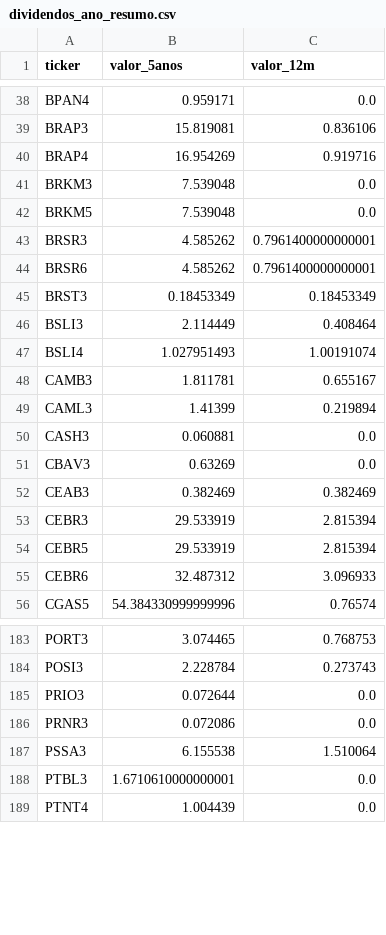
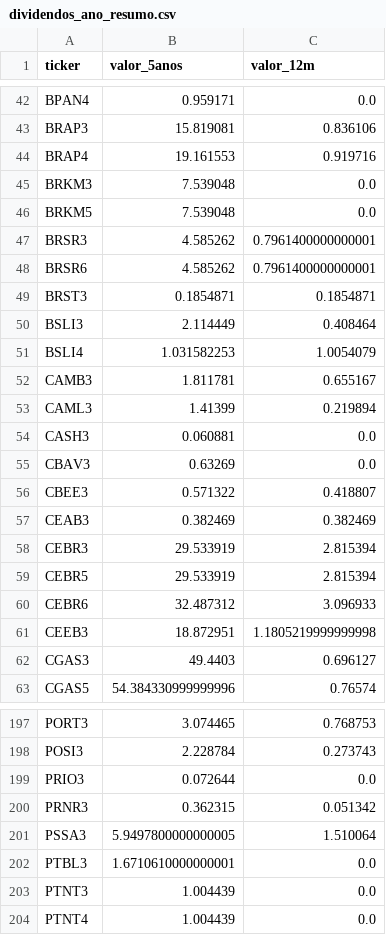
Before and after one commit to gustavolima007/Bussola-de-Valor, a CSV file: data/dividendos_ano_resumo.csv, drawn as a sheet; only a part is shown, gaps mark what is left out; the diff covers the shown part only.

```diff
--- a/data/dividendos_ano_resumo.csv
+++ b/data/dividendos_ano_resumo.csv
@@ -39,3 +43,3 @@ BPAN4,0.959171,0.0
 BRAP3,15.819081,0.836106
-BRAP4,16.954269,0.919716
+BRAP4,19.161553,0.919716
 BRKM3,7.539048,0.0
@@ -44,5 +48,5 @@ BRSR3,4.585262,0.7961400000000001
 BRSR6,4.585262,0.7961400000000001
-BRST3,0.18453349,0.18453349
+BRST3,0.1854871,0.1854871
 BSLI3,2.114449,0.408464
-BSLI4,1.027951493,1.00191074
+BSLI4,1.031582253,1.0054079
 CAMB3,1.811781,0.655167
@@ -51,2 +55,3 @@ CASH3,0.060881,0.0
 CBAV3,0.63269,0.0
+CBEE3,0.571322,0.418807
 CEAB3,0.382469,0.382469
@@ -55,2 +60,4 @@ CEBR5,29.533919,2.815394
 CEBR6,32.487312,3.096933
+CEEB3,18.872951,1.1805219999999998
+CGAS3,49.4403,0.696127
 CGAS5,54.384330999999996,0.76574
@@ -185,5 +199,6 @@ POSI3,2.228784,0.273743
 PRIO3,0.072644,0.0
-PRNR3,0.072086,0.0
-PSSA3,6.155538,1.510064
+PRNR3,0.362315,0.051342
+PSSA3,5.9497800000000005,1.510064
 PTBL3,1.6710610000000001,0.0
+PTNT3,1.004439,0.0
 PTNT4,1.004439,0.0
```
Also changed, not shown: 17 added rows and 62 edited cells elsewhere in this file, data/dividend_yield.csv, data/dividendos_ano.csv, 19 other files.
